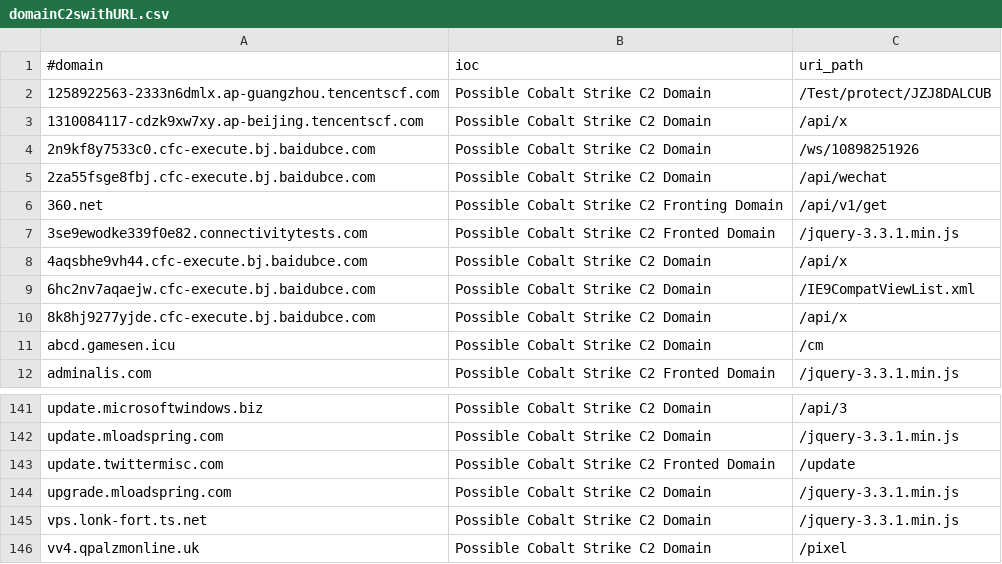
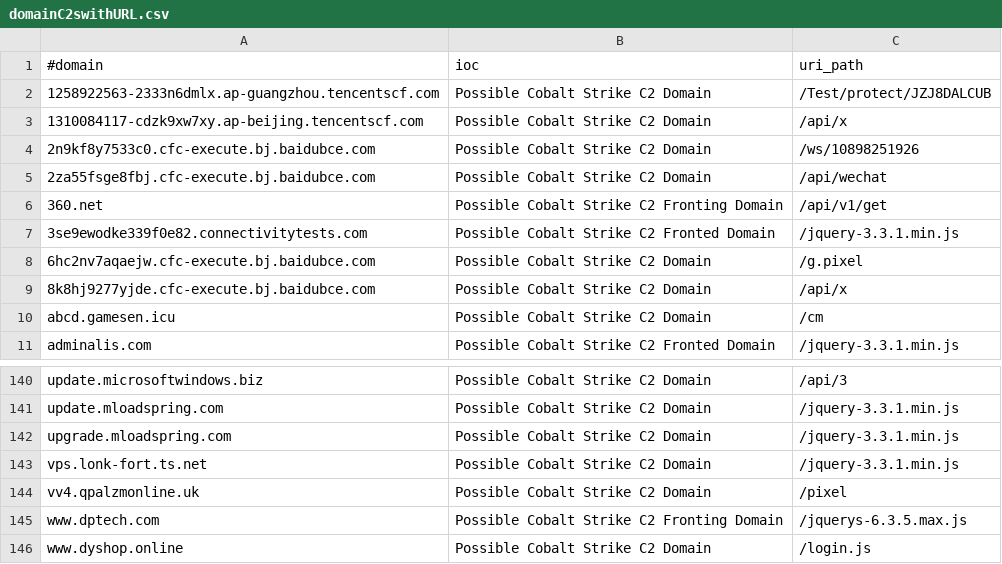
Before and after one commit to Xavier001/IOCs, a CSV file: domainC2swithURL.csv, drawn as a sheet; only a part is shown, gaps mark what is left out; the shorter side is filled out with more unchanged rows.

```diff
--- a/domainC2swithURL.csv
+++ b/domainC2swithURL.csv
@@ -7,4 +7,3 @@
 3se9ewodke339f0e82.connectivitytests.com,Possible Cobalt Strike C2 Fronted Domain,/jquery-3.3.1.min.js
-4aqsbhe9vh44.cfc-execute.bj.baidubce.com,Possible Cobalt Strike C2 Domain,/api/x
-6hc2nv7aqaejw.cfc-execute.bj.baidubce.com,Possible Cobalt Strike C2 Domain,/IE9CompatViewList.xml
+6hc2nv7aqaejw.cfc-execute.bj.baidubce.com,Possible Cobalt Strike C2 Domain,/g.pixel
 8k8hj9277yjde.cfc-execute.bj.baidubce.com,Possible Cobalt Strike C2 Domain,/api/x
@@ -142,3 +141,2 @@ update.microsoftwindows.biz,Possible Cobalt Strike C2 Domain,/api/3
 update.mloadspring.com,Possible Cobalt Strike C2 Domain,/jquery-3.3.1.min.js
-update.twittermisc.com,Possible Cobalt Strike C2 Fronted Domain,/update
 upgrade.mloadspring.com,Possible Cobalt Strike C2 Domain,/jquery-3.3.1.min.js
```
Also changed, not shown: IPC2s.csv, domainC2s-filter-abused.csv, 4 other files.
